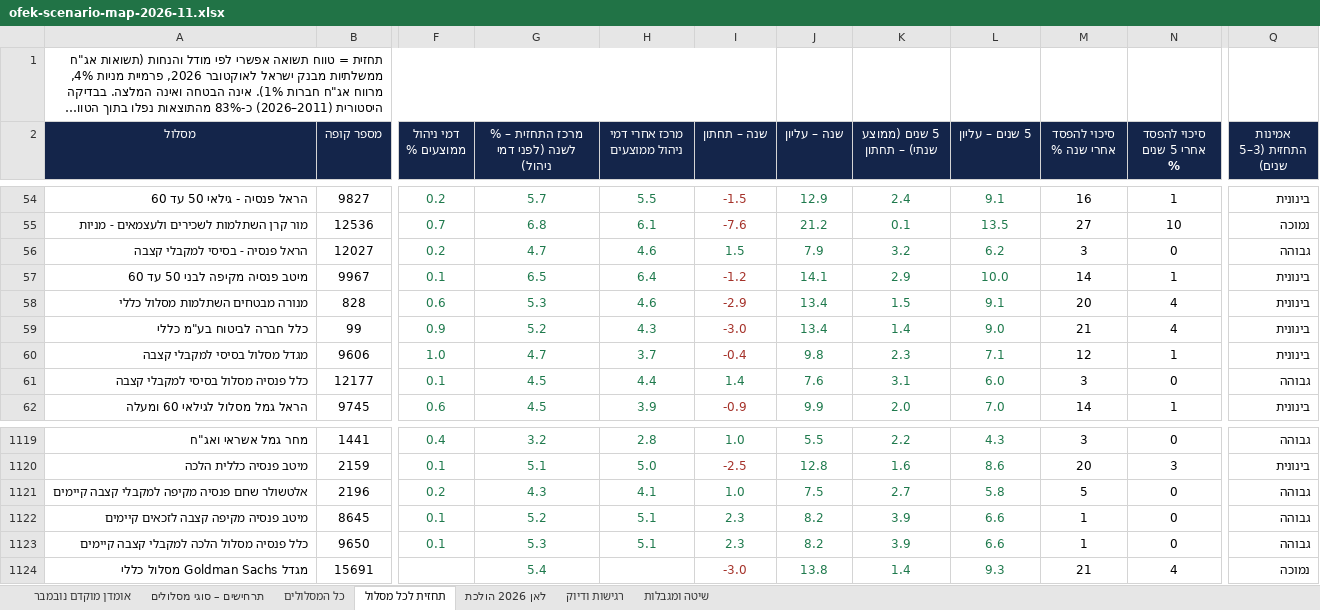
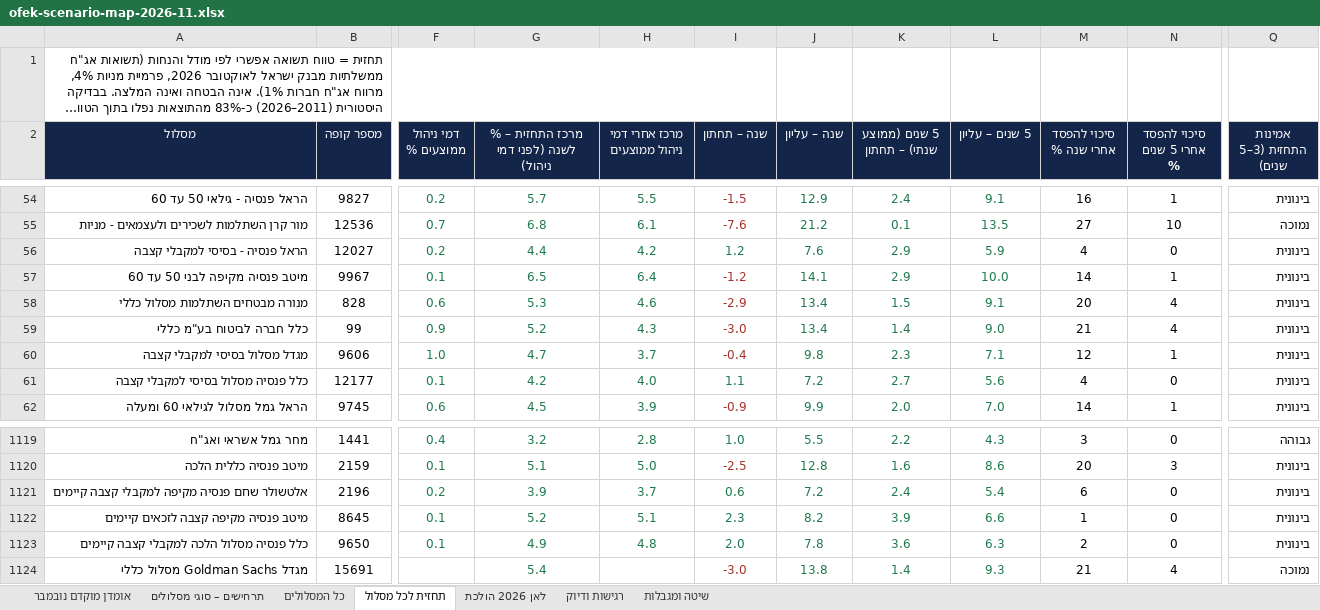
Before and after one commit to karin-crypto/karin-webhook, an Excel workbook: reports/ofek-scenario-map-2026-11.xlsx, sheet תחזית לכל מסלול, drawn as a sheet; only a part is shown, gaps mark what is left out; long unchanged cells end in …; values as stored, in another font and other column widths than the file's, no borders; the diff covers the shown part only; the diff names each change by its address in the sheet, - before the commit and + after, or states it on an @@ line.

```diff
--- a/reports/ofek-scenario-map-2026-11.xlsx (sheet תחזית לכל מסלול)
+++ b/reports/ofek-scenario-map-2026-11.xlsx (sheet תחזית לכל מסלול)
-G56: 4.7
+G56: 4.4
-H56 (מרכז אחרי דמי ניהול ממוצעים): 4.6
+H56 (מרכז אחרי דמי ניהול ממוצעים): 4.2
-I56 (שנה – תחתון): 1.5
+I56 (שנה – תחתון): 1.2
-J56 (שנה – עליון): 7.9
+J56 (שנה – עליון): 7.6
-K56 (5 שנים (ממוצע שנתי) – תחתון): 3.2
+K56 (5 שנים (ממוצע שנתי) – תחתון): 2.9
-L56 (5 שנים – עליון): 6.2
+L56 (5 שנים – עליון): 5.9
-M56 (סיכוי להפסד אחרי שנה %): 3
+M56 (סיכוי להפסד אחרי שנה %): 4
-Q56 (אמינות התחזית (3–5 שנים)): גבוהה
+Q56 (אמינות התחזית (3–5 שנים)): בינונית
-G61: 4.5
+G61: 4.2
-H61 (מרכז אחרי דמי ניהול ממוצעים): 4.4
+H61 (מרכז אחרי דמי ניהול ממוצעים): 4.0
-I61 (שנה – תחתון): 1.4
+I61 (שנה – תחתון): 1.1
-J61 (שנה – עליון): 7.6
+J61 (שנה – עליון): 7.2
-K61 (5 שנים (ממוצע שנתי) – תחתון): 3.1
+K61 (5 שנים (ממוצע שנתי) – תחתון): 2.7
-L61 (5 שנים – עליון): 6.0
+L61 (5 שנים – עליון): 5.6
-M61 (סיכוי להפסד אחרי שנה %): 3
+M61 (סיכוי להפסד אחרי שנה %): 4
-Q61 (אמינות התחזית (3–5 שנים)): גבוהה
+Q61 (אמינות התחזית (3–5 שנים)): בינונית
-G1121: 4.3
+G1121: 3.9
-H1121 (מרכז אחרי דמי ניהול ממוצעים): 4.1
+H1121 (מרכז אחרי דמי ניהול ממוצעים): 3.7
-I1121 (שנה – תחתון): 1.0
+I1121 (שנה – תחתון): 0.6
-J1121 (שנה – עליון): 7.5
+J1121 (שנה – עליון): 7.2
-K1121 (5 שנים (ממוצע שנתי) – תחתון): 2.7
+K1121 (5 שנים (ממוצע שנתי) – תחתון): 2.4
-L1121 (5 שנים – עליון): 5.8
+L1121 (5 שנים – עליון): 5.4
-M1121 (סיכוי להפסד אחרי שנה %): 5
+M1121 (סיכוי להפסד אחרי שנה %): 6
-Q1121:Q1123 (אמינות התחזית (3–5 שנים)): גבוהה
+Q1121:Q1123 (אמינות התחזית (3–5 שנים)): בינונית
-G1123: 5.3
+G1123: 4.9
-H1123 (מרכז אחרי דמי ניהול ממוצעים): 5.1
+H1123 (מרכז אחרי דמי ניהול ממוצעים): 4.8
-I1123 (שנה – תחתון): 2.3
+I1123 (שנה – תחתון): 2.0
-J1123 (שנה – עליון): 8.2
+J1123 (שנה – עליון): 7.8
-K1123 (5 שנים (ממוצע שנתי) – תחתון): 3.9
+K1123 (5 שנים (ממוצע שנתי) – תחתון): 3.6
-L1123 (5 שנים – עליון): 6.6
+L1123 (5 שנים – עליון): 6.3
-M1123 (סיכוי להפסד אחרי שנה %): 1
+M1123 (סיכוי להפסד אחרי שנה %): 2
```
Also changed, not shown: 169 edited cells elsewhere in this sheet, sheet לאן 2026 הולכת, 6 other files.
